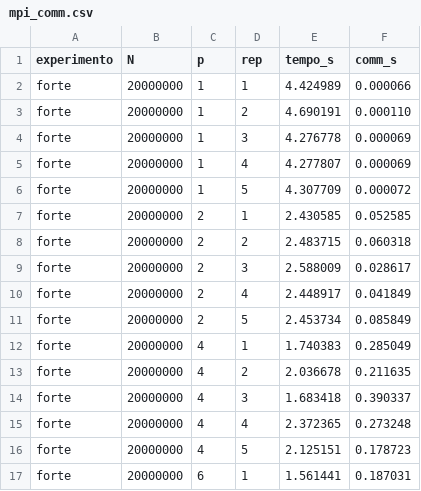
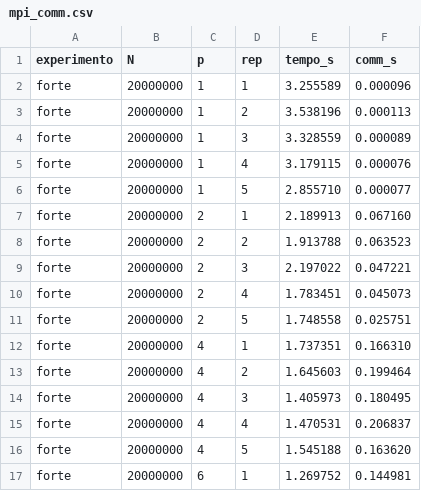
Before and after one commit to diegoamorim-cpu/Projeto_Prog_Paralela, a CSV file: resultados/mpi_comm.csv, drawn as a sheet; only a part is shown; the diff covers the shown part only.

```diff
--- a/resultados/mpi_comm.csv
+++ b/resultados/mpi_comm.csv
@@ -1,17 +1,17 @@
 experimento,N,p,rep,tempo_s,comm_s
-forte,20000000,1,1,4.424989,0.000066
-forte,20000000,1,2,4.690191,0.000110
-forte,20000000,1,3,4.276778,0.000069
-forte,20000000,1,4,4.277807,0.000069
-forte,20000000,1,5,4.307709,0.000072
-forte,20000000,2,1,2.430585,0.052585
-forte,20000000,2,2,2.483715,0.060318
-forte,20000000,2,3,2.588009,0.028617
-forte,20000000,2,4,2.448917,0.041849
-forte,20000000,2,5,2.453734,0.085849
-forte,20000000,4,1,1.740383,0.285049
-forte,20000000,4,2,2.036678,0.211635
-forte,20000000,4,3,1.683418,0.390337
-forte,20000000,4,4,2.372365,0.273248
-forte,20000000,4,5,2.125151,0.178723
-forte,20000000,6,1,1.561441,0.187031
+forte,20000000,1,1,3.255589,0.000096
+forte,20000000,1,2,3.538196,0.000113
+forte,20000000,1,3,3.328559,0.000089
+forte,20000000,1,4,3.179115,0.000076
+forte,20000000,1,5,2.855710,0.000077
+forte,20000000,2,1,2.189913,0.067160
+forte,20000000,2,2,1.913788,0.063523
+forte,20000000,2,3,2.197022,0.047221
+forte,20000000,2,4,1.783451,0.045073
+forte,20000000,2,5,1.748558,0.025751
+forte,20000000,4,1,1.737351,0.166310
+forte,20000000,4,2,1.645603,0.199464
+forte,20000000,4,3,1.405973,0.180495
+forte,20000000,4,4,1.470531,0.206837
+forte,20000000,4,5,1.545188,0.163620
+forte,20000000,6,1,1.269752,0.144981
```
Also changed, not shown: 79 edited cells elsewhere in this file, resultados/mpi.csv, 12 other files.
